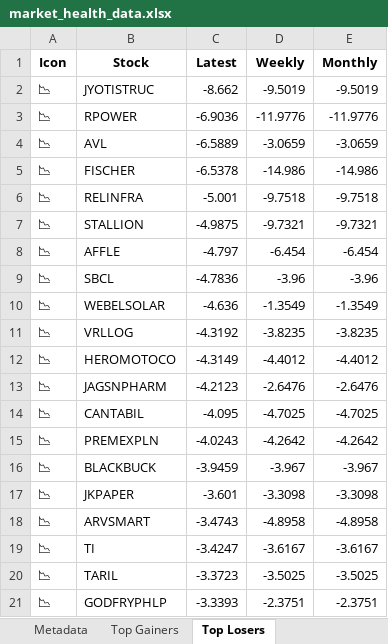
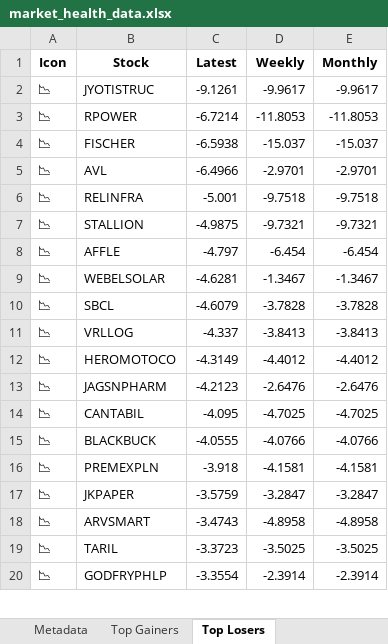
Before and after one commit to twyvernss/market-health-data, an Excel workbook: market_health_data.xlsx, sheet Top Losers, drawn as a sheet; only a part is shown; values as stored, in another font and other column widths than the file's, no borders; removed rows and columns are numbered as before the commit, all else as after; the diff covers the shown part only; the diff names each change by its address in the sheet, - before the commit and + after, or states it on an @@ line.

```diff
--- a/market_health_data.xlsx (sheet Top Losers)
+++ b/market_health_data.xlsx (sheet Top Losers)
-C2 (Latest): -8.662
+C2 (Latest): -9.1261
-D2 (Weekly): -9.5019
+D2 (Weekly): -9.9617
-E2 (Monthly): -9.5019
+E2 (Monthly): -9.9617
-C3 (Latest): -6.9036
+C3 (Latest): -6.7214
-D3 (Weekly): -11.9776
+D3 (Weekly): -11.8053
-E3 (Monthly): -11.9776
+E3 (Monthly): -11.8053
-row 4: 📉 | AVL | -6.5889 | -3.0659 | -3.0659
-C4 (Latest): -6.5378
+C4 (Latest): -6.5938
-D4 (Weekly): -14.986
+D4 (Weekly): -15.037
-E4 (Monthly): -14.986
+E4 (Monthly): -15.037
+row 5: 📉 | AVL | -6.4966 | -2.9701 | -2.9701
-row 9: 📉 | SBCL | -4.7836 | -3.96 | -3.96
-C9 (Latest): -4.636
+C9 (Latest): -4.6281
-D9 (Weekly): -1.3549
+D9 (Weekly): -1.3467
-E9 (Monthly): -1.3549
+E9 (Monthly): -1.3467
+row 10: 📉 | SBCL | -4.6079 | -3.7828 | -3.7828
-C11 (Latest): -4.3192
+C11 (Latest): -4.337
-D11 (Weekly): -3.8235
+D11 (Weekly): -3.8413
-E11 (Monthly): -3.8235
+E11 (Monthly): -3.8413
-row 15: 📉 | PREMEXPLN | -4.0243 | -4.2642 | -4.2642
-C15 (Latest): -3.9459
+C15 (Latest): -4.0555
-D15 (Weekly): -3.967
+D15 (Weekly): -4.0766
-E15 (Monthly): -3.967
+E15 (Monthly): -4.0766
+row 16: 📉 | PREMEXPLN | -3.918 | -4.1581 | -4.1581
-C17 (Latest): -3.601
+C17 (Latest): -3.5759
-D17 (Weekly): -3.3098
+D17 (Weekly): -3.2847
-E17 (Monthly): -3.3098
+E17 (Monthly): -3.2847
-row 19: 📉 | TI | -3.4247 | -3.6167 | -3.6167
-C20 (Latest): -3.3393
+C20 (Latest): -3.3554
-D20 (Weekly): -2.3751
+D20 (Weekly): -2.3914
-E20 (Monthly): -2.3751
+E20 (Monthly): -2.3914
```
Also changed, not shown: 31 added rows, 30 removed rows and 48 edited cells elsewhere in this sheet, sheet Industry Analysis, sheet Top Gainers, sheet 2 Week Return, sheet Stock List, sheet 1 Year Return, sheet distance from Dma50.
